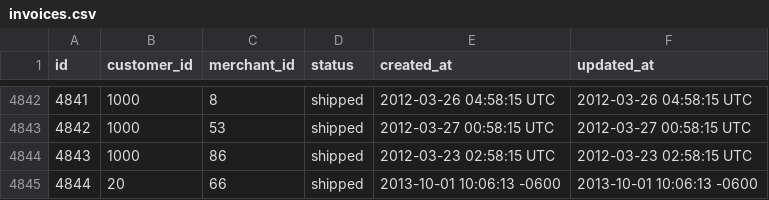
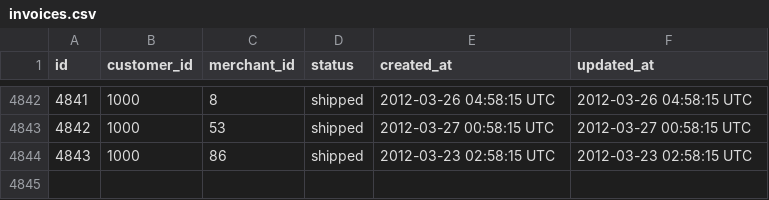
Before and after one commit to fluxusfrequency/sales_engine, a CSV file: data/invoices.csv, drawn as a sheet; only a part is shown, gaps mark what is left out; the diff names each change by its address in the sheet, - before the commit and + after, or states it on an @@ line.

```diff
--- a/data/invoices.csv
+++ b/data/invoices.csv
-row 4845: 4844 | 20 | 66 | shipped | 2013-10-01 10:06:13 -0600 | 2013-10-01 10:06:13 -0600
```
Also changed, not shown: data/transactions.csv, 50 other files.
